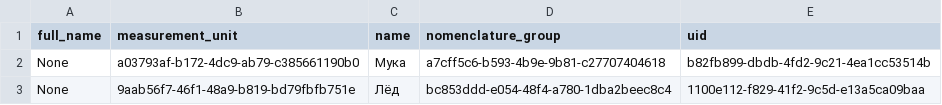
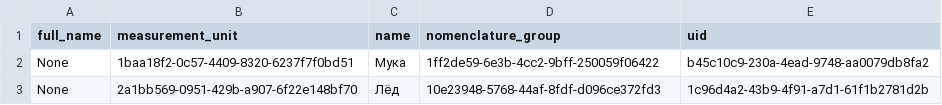
Before and after one commit to vladnov138/business_system, a CSV file: reports/report_nomenclature.csv, drawn as a sheet.

```diff
--- a/reports/report_nomenclature.csv
+++ b/reports/report_nomenclature.csv
@@ -1,3 +1,3 @@
 full_name;measurement_unit;name;nomenclature_group;uid;
-None;a03793af-b172-4dc9-ab79-c385661190b0;Мука;a7cff5c6-b593-4b9e-9b81-c27707404618;b82fb899-dbdb-4fd2-9c21-4ea1cc53514b;
-None;9aab56f7-46f1-48a9-b819-bd79fbfb751e;Лёд;bc853ddd-e054-48f4-a780-1dba2beec8c4;1100e112-f829-41f2-9c5d-e13a5ca09baa;
+None;1baa18f2-0c57-4409-8320-6237f7f0bd51;Мука;1ff2de59-6e3b-4cc2-9bff-250059f06422;b45c10c9-230a-4ead-9748-aa0079db8fa2;
+None;2a1bb569-0951-429b-a907-6f22e148bf70;Лёд;10e23948-5768-44af-8fdf-d096ce372fd3;1c96d4a2-43b9-4f91-a7d1-61f1b2781d2b;
```
Also changed, not shown: reports/report_measurement_unit.csv, 23 other files.
